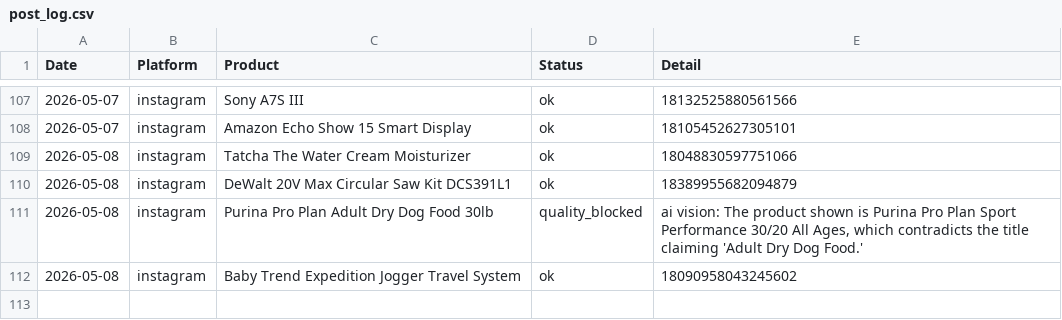
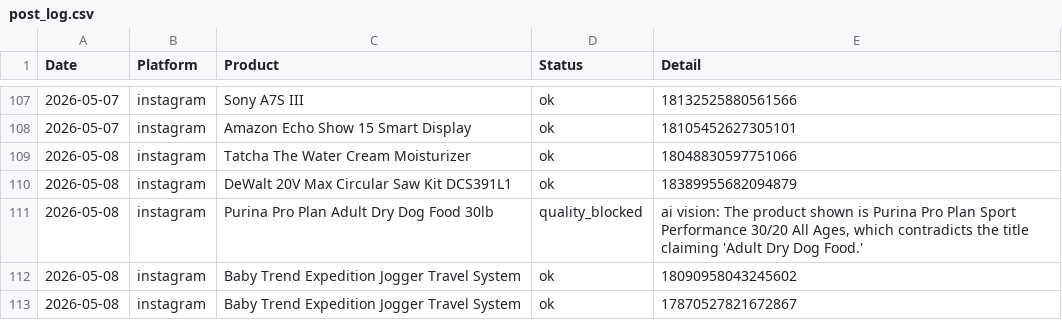
Before and after one commit to hotproductsdot-com/hotproductsdot-v2, a CSV file: marketing-campaigns/post_log.csv, drawn as a sheet; only a part is shown, gaps mark what is left out; the diff names each change by its address in the sheet, - before the commit and + after, or states it on an @@ line.

Commit message:
fix(price): guard against large Oxylabs price drift silently overwriting catalog
Oxylabs occasionally returns incorrect prices (wrong variant, geo pricing,
flash sale badge) that differ from the catalog by >25%. Previously
pre_post_refresh and oxylabs_refresh both accepted any drift and silently
patched the CSV, causing Baby Trend to post at $208.55 instead of $299.99.

- Add MAX_PRICE_DRIFT_THRESHOLD=0.25 in post_daily.py: drifts >25% log a
  WARNING and keep the catalog price instead of patching
- Add MAX_PRICE_DRIFT=0.25 in oxylabs_refresh.py: nightly batch refresh
  skips price writes exceeding the ceiling (rating/reviews still update)
- Repost Baby Trend Expedition Jogger at correct $299.99 (post 17870527821672867)

```diff
--- a/marketing-campaigns/post_log.csv
+++ b/marketing-campaigns/post_log.csv
+row 113: 2026-05-08 | instagram | Baby Trend Expedition Jogger Travel System | ok | 17870527821672867
```
Also changed, not shown: 2 other files.
